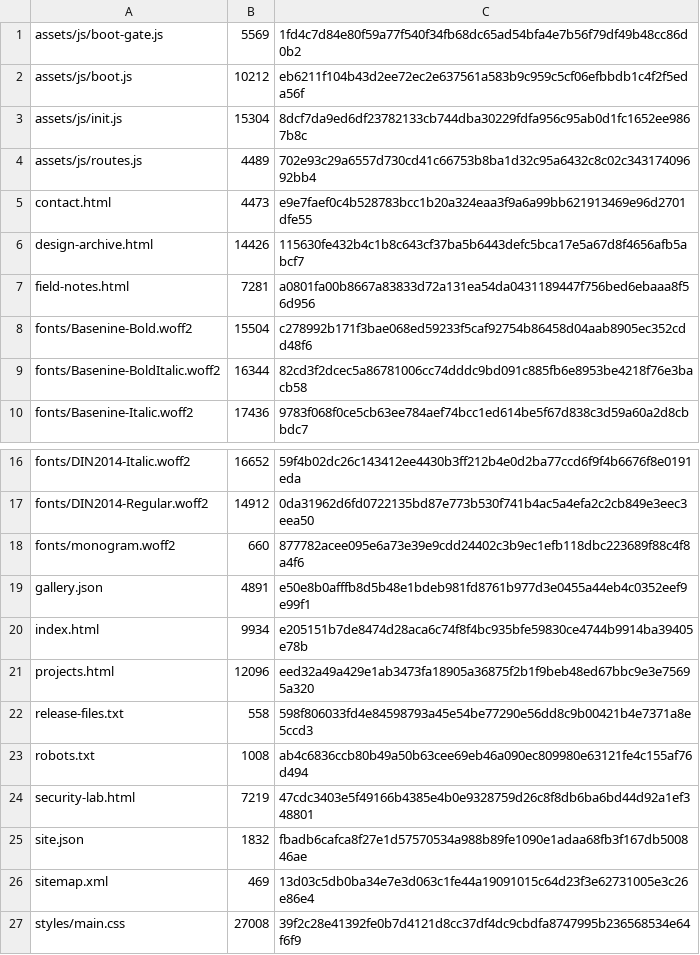
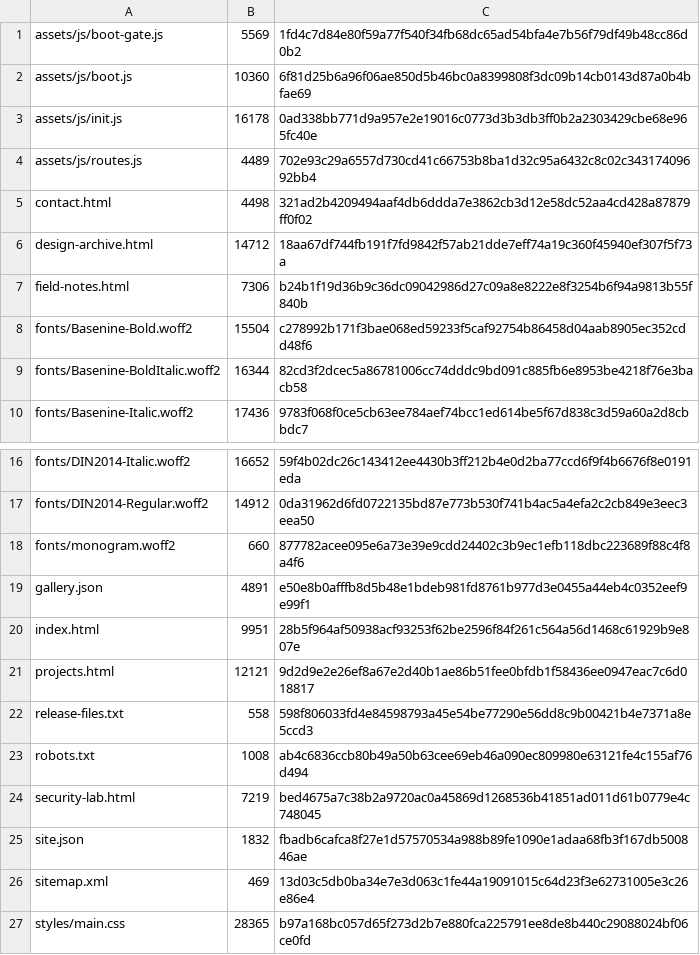
Before and after one commit to h1t3k/h1-t3k, a TSV file: manifests/release-manifest.tsv, drawn as a sheet; only a part is shown, gaps mark what is left out.

```diff
--- a/manifests/release-manifest.tsv
+++ b/manifests/release-manifest.tsv
@@ -1,8 +1,8 @@
 assets/js/boot-gate.js	5569	1fd4c7d84e80f59a77f540f34fb68dc65ad54bfa4e7b56f79df49b48cc86d0b2
-assets/js/boot.js	10212	eb6211f104b43d2ee72ec2e637561a583b9c959c5cf06efbbdb1c4f2f5eda56f
-assets/js/init.js	15304	8dcf7da9ed6df23782133cb744dba30229fdfa956c95ab0d1fc1652ee9867b8c
+assets/js/boot.js	10360	6f81d25b6a96f06ae850d5b46bc0a8399808f3dc09b14cb0143d87a0b4bfae69
+assets/js/init.js	16178	0ad338bb771d9a957e2e19016c0773d3b3db3ff0b2a2303429cbe68e965fc40e
 assets/js/routes.js	4489	702e93c29a6557d730cd41c66753b8ba1d32c95a6432c8c02c34317409692bb4
-contact.html	4473	e9e7faef0c4b528783bcc1b20a324eaa3f9a6a99bb621913469e96d2701dfe55
-design-archive.html	14426	115630fe432b4c1b8c643cf37ba5b6443defc5bca17e5a67d8f4656afb5abcf7
-field-notes.html	7281	a0801fa00b8667a83833d72a131ea54da0431189447f756bed6ebaaa8f56d956
+contact.html	4498	321ad2b4209494aaf4db6ddda7e3862cb3d12e58dc52aa4cd428a87879ff0f02
+design-archive.html	14712	18aa67df744fb191f7fd9842f57ab21dde7eff74a19c360f45940ef307f5f73a
+field-notes.html	7306	b24b1f19d36b9c36dc09042986d27c09a8e8222e8f3254b6f94a9813b55f840b
 fonts/Basenine-Bold.woff2	15504	c278992b171f3bae068ed59233f5caf92754b86458d04aab8905ec352cdd48f6
@@ -19,9 +19,9 @@ fonts/monogram.woff2	660	877782acee095e6a73e39e9cdd24402c3b9ec1efb118dbc223689f8
 gallery.json	4891	e50e8b0afffb8d5b48e1bdeb981fd8761b977d3e0455a44eb4c0352eef9e99f1
-index.html	9934	e205151b7de8474d28aca6c74f8f4bc935bfe59830ce4744b9914ba39405e78b
-projects.html	12096	eed32a49a429e1ab3473fa18905a36875f2b1f9beb48ed67bbc9e3e75695a320
+index.html	9951	28b5f964af50938acf93253f62be2596f84f261c564a56d1468c61929b9e807e
+projects.html	12121	9d2d9e2e26ef8a67e2d40b1ae86b51fee0bfdb1f58436ee0947eac7c6d018817
 release-files.txt	558	598f806033fd4e84598793a45e54be77290e56dd8c9b00421b4e7371a8e5ccd3
 robots.txt	1008	ab4c6836ccb80b49a50b63cee69eb46a090ec809980e63121fe4c155af76d494
-security-lab.html	7219	47cdc3403e5f49166b4385e4b0e9328759d26c8f8db6ba6bd44d92a1ef348801
+security-lab.html	7219	bed4675a7c38b2a9720ac0a45869d1268536b41851ad011d61b0779e4c748045
 site.json	1832	fbadb6cafca8f27e1d57570534a988b89fe1090e1adaa68fb3f167db500846ae
 sitemap.xml	469	13d03c5db0ba34e7e3d063c1fe44a19091015c64d23f3e62731005e3c26e86e4
-styles/main.css	27008	39f2c28e41392fe0b7d4121d8cc37df4dc9cbdfa8747995b236568534e64f6f9
+styles/main.css	28365	b97a168bc057d65f273d2b7e880fca225791ee8de8b440c29088024bf06ce0fd
```
Also changed, not shown: 11 other files.
